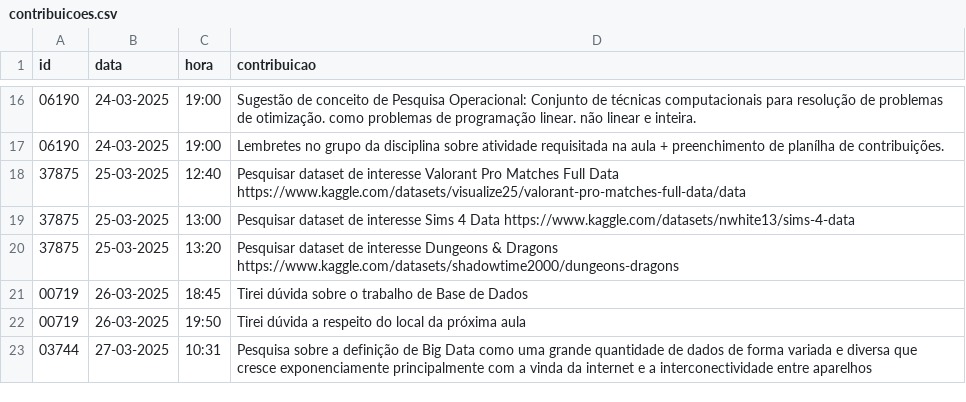
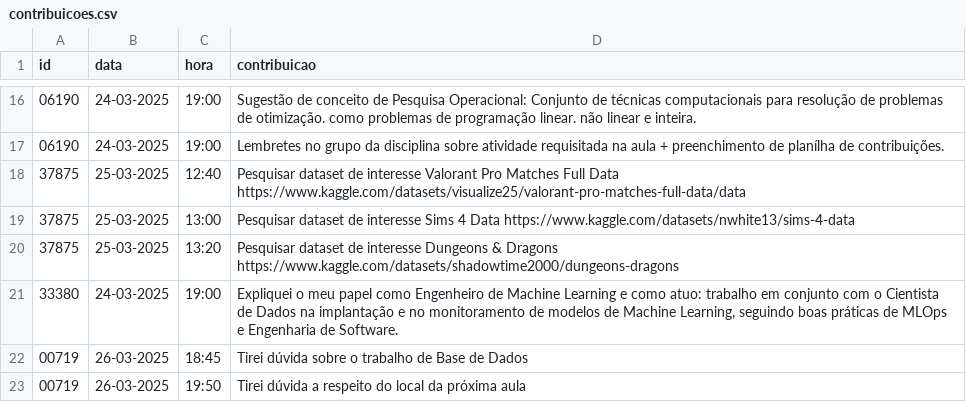
Before and after one commit to vccortez/ciencia-de-dados, a CSV file: dados/contribuicoes.csv, drawn as a sheet; only a part is shown, gaps mark what is left out; the shorter side is filled out with more unchanged rows.

Commit message:
Update contribuicoes.csv (#6)
Adição de contribuição na aula do dia 24/03/2025

```diff
--- a/dados/contribuicoes.csv
+++ b/dados/contribuicoes.csv
@@ -20,2 +20,3 @@ id,data,hora,contribuicao
 37875,25-03-2025,13:20,Pesquisar dataset de interesse Dungeons & Dragons https://www.kaggle.com/datasets/shadowtime2000/dungeons-dragons
+33380,24-03-2025,19:00,"Expliquei o meu papel como Engenheiro de Machine Learning e como atuo: trabalho em conjunto com o Cientista de Dados na implantação e no monitoramento de modelos de Machine Learning, seguindo boas práticas de MLOps e Engenharia de Software."
 00719,26-03-2025,18:45,Tirei dúvida sobre o trabalho de Base de Dados
```
